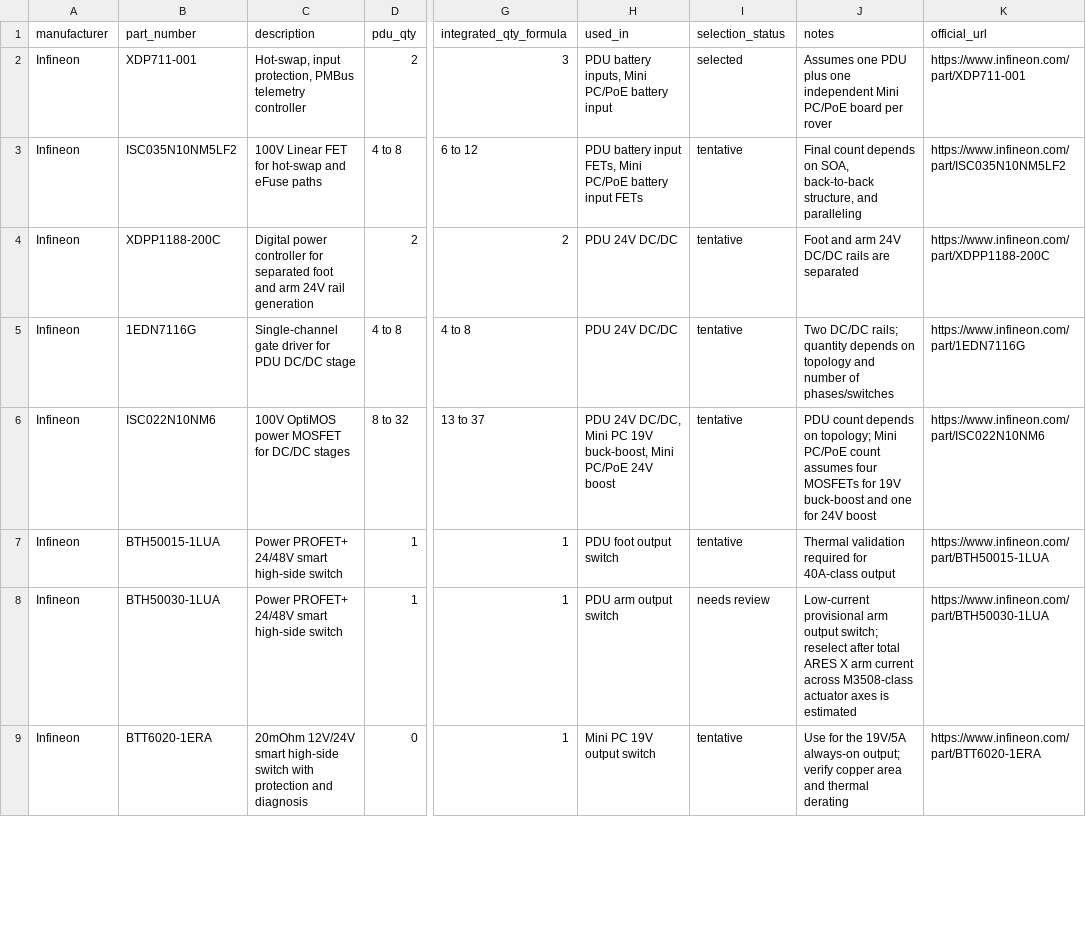
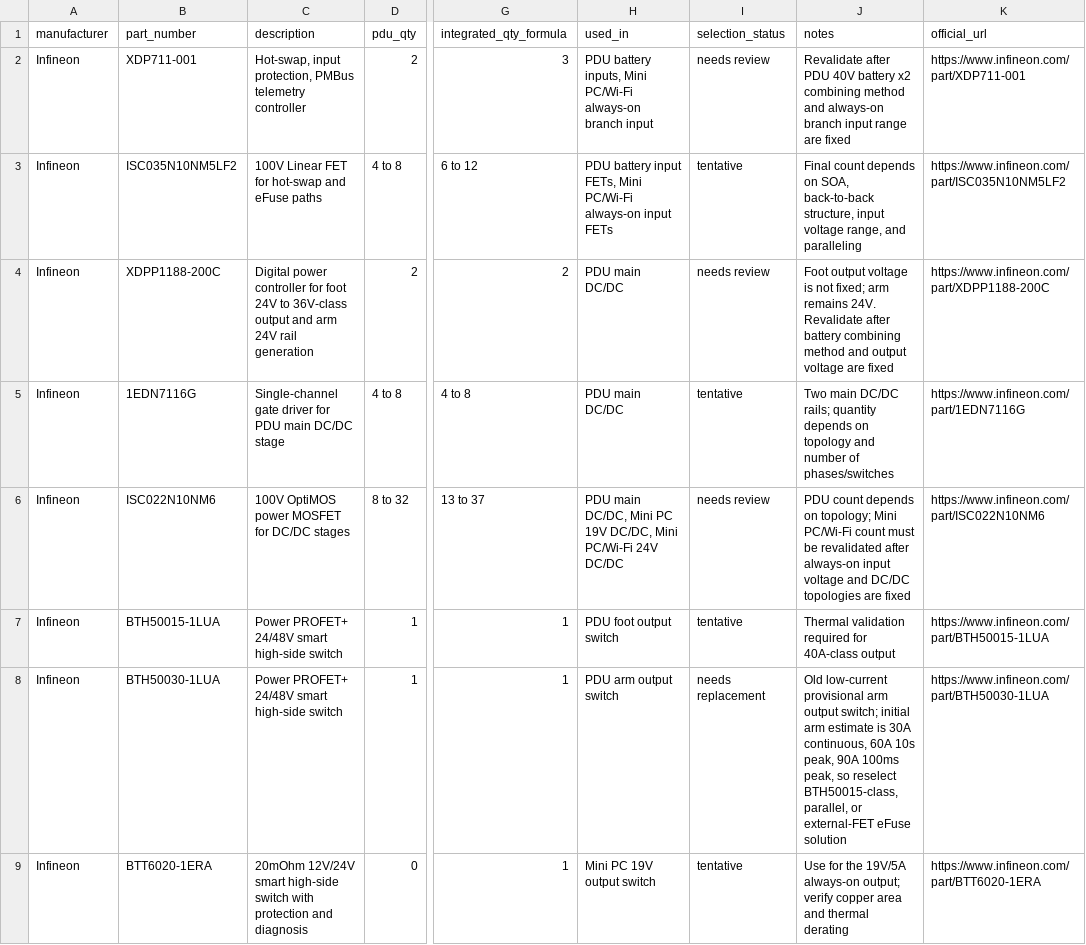
Before and after one commit to andmatcha/infineon_bom, a CSV file: bom/infineon_integrated_bom.csv, drawn as a sheet; only a part is shown, gaps mark what is left out; the diff covers the shown part only; the diff names each change by its address in the sheet, - before the commit and + after, or states it on an @@ line.

```diff
--- a/bom/infineon_integrated_bom.csv
+++ b/bom/infineon_integrated_bom.csv
-H2 (used_in): …inputs, Mini PC/PoE battery input
+H2 (used_in): …inputs, Mini PC/Wi-Fi always-on branch input
-I2 (selection_status): selected
+I2 (selection_status): needs review
-J2 (notes): Assumes one PDU plus one independent Mini PC/PoE board per rover
+J2 (notes): Revalidate after PDU 40V battery x2 combining method and always-on branch input range are fixed
-H3 (used_in): …FETs, Mini PC/PoE battery input FETs
+H3 (used_in): …FETs, Mini PC/Wi-Fi always-on input FETs
-J3 (notes): …back-to-back structure, and paralleling
+J3 (notes): …back-to-back structure, input voltage range, and paralleling
-C4 (description): …controller for separated foot and arm…
+C4 (description): …controller for foot 24V to 36V-class output and arm…
-H4:H5 (used_in): PDU 24V DC/DC
+H4:H5 (used_in): PDU main DC/DC
-I4 (selection_status): tentative
+I4 (selection_status): needs review
-J4 (notes): Foot and arm 24V DC/DC rails are separated
+J4 (notes): Foot output voltage is not fixed; arm remains 24V. Revalidate after battery combining method and output voltage are fixed
-C5 (description): …for PDU DC/DC stage
+C5 (description): …for PDU main DC/DC stage
-J5 (notes): Two DC/DC rails;…
+J5 (notes): Two main DC/DC rails;…
-H6 (used_in): PDU 24V DC/DC, Mini PC 19V buck-boost, Mini PC/PoE 24V boost
+H6 (used_in): PDU main DC/DC, Mini PC 19V DC/DC, Mini PC/Wi-Fi 24V DC/DC
-I6 (selection_status): tentative
+I6 (selection_status): needs review
-J6 (notes): …topology; Mini PC/PoE count assumes four MOSFETs for 19V buck-boost and one for 24V boost
+J6 (notes): …topology; Mini PC/Wi-Fi count must be revalidated after always-on input voltage and DC/DC topologies are fixed
-I8 (selection_status): needs review
+I8 (selection_status): needs replacement
-J8 (notes): Low-current provisional arm output switch; reselect after total ARES X arm current across M3508-class actuator axes is estimated
+J8 (notes): Old low-current provisional arm output switch; initial arm estimate is 30A continuous, 60A 10s peak, 90A 100ms peak, so reselect BTH50015-class, parallel, or external-FET eFuse solution
```
Also changed, not shown: 3 edited cells elsewhere in this file, bom/mini_pc_poe_bom.csv, bom/pdu_bom.csv, 3 other files.
